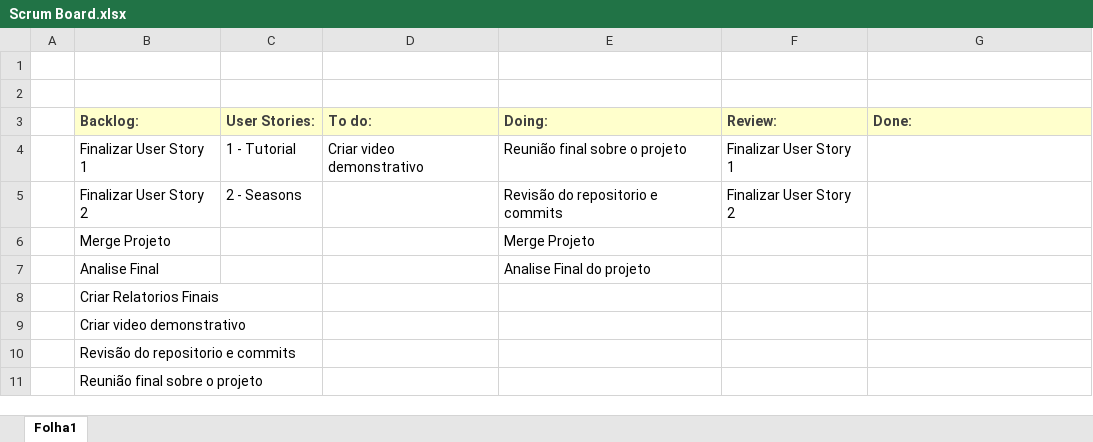
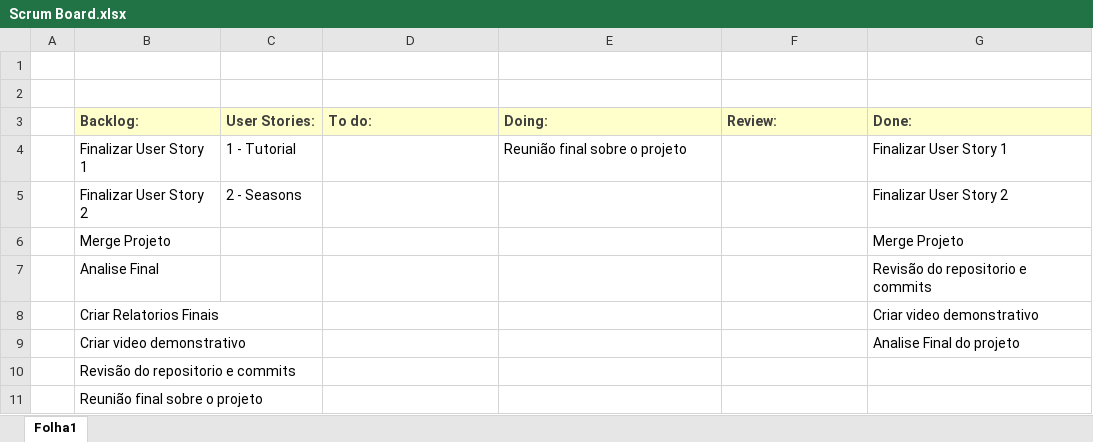
Before and after one commit to ricardpereira98/SE2324_55204_56837_58119_58427_58535_59472, an Excel workbook: Project_Management/Sprint 6/Scrum Board.xlsx, sheet Folha1, drawn as a sheet; values as stored, in another font and other column widths than the file's, no borders; the diff names each change by its address in the sheet, - before the commit and + after, or states it on an @@ line.

```diff
--- a/Project_Management/Sprint 6/Scrum Board.xlsx (sheet Folha1)
+++ b/Project_Management/Sprint 6/Scrum Board.xlsx (sheet Folha1)
-D4 (To do:): Criar video demonstrativo
+D4 (To do:): (empty)
-F4 (Review:): Finalizar User Story 1
+F4 (Review:): (empty)
-G4 (Done:): (empty)
+G4 (Done:): Finalizar User Story 1
-E5 (Doing:): Revisão do repositorio e commits
+E5 (Doing:): (empty)
-F5 (Review:): Finalizar User Story 2
+F5 (Review:): (empty)
-G5 (Done:): (empty)
+G5 (Done:): Finalizar User Story 2
-E6 (Doing:): Merge Projeto
+E6 (Doing:): (empty)
-G6 (Done:): (empty)
+G6 (Done:): Merge Projeto
-E7 (Doing:): Analise Final do projeto
+E7 (Doing:): (empty)
-G7 (Done:): (empty)
+G7 (Done:): Revisão do repositorio e commits
-G8 (Done:): (empty)
+G8 (Done:): Criar video demonstrativo
-G9 (Done:): (empty)
+G9 (Done:): Analise Final do projeto
```
Also changed, not shown: Project_Management/Sprint 6/Burndown chart.xlsx.
